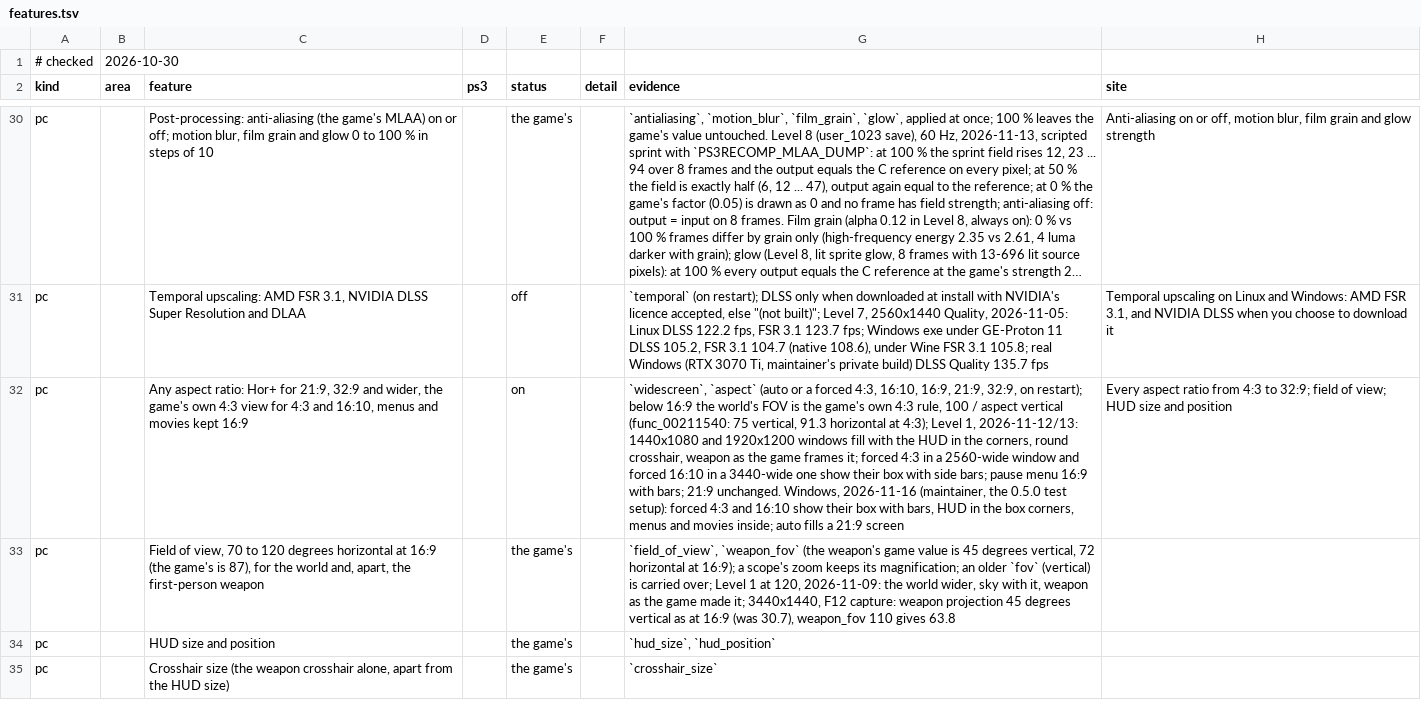
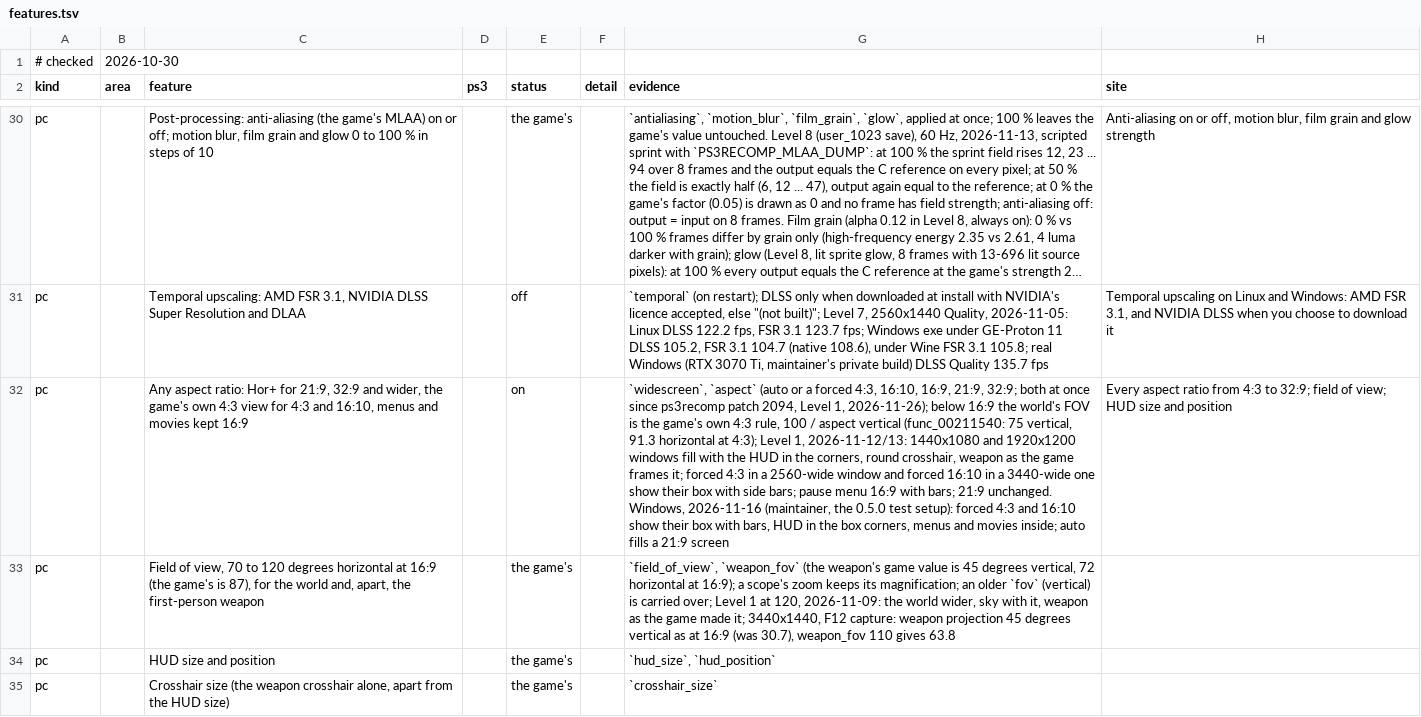
Before and after one commit to gustavomorinaga/project-vekta, a TSV file: docs/features.tsv, drawn as a sheet; only a part is shown, gaps mark what is left out; long unchanged cells end in …; the diff names each change by its address in the sheet, - before the commit and + after, or states it on an @@ line.

Commit message:
Aspect Ratio and Widescreen apply while running
The PC page's Aspect Ratio changed the cameras at once but the frame kept the box it was made for at start, and
Widescreen's fit or fill of the frame to the window was also read only then. ps3recomp patch 2094 adds
rsx_vulkan_set_aspect and rsx_vulkan_set_fit; patch 2093's rescale takes them at a frame's end. The rows call
them through aspect_apply (presets too), and Aspect Ratio loses "(on restart)".

KZ_TEST_DISPLAY_SEQ steps take other PC-page keys after the scale ("aspect=4:3;widescreen=on", display_seq.h and
its host test); tools/tests/ingame_internal_res.py gets run G (4:3, 16:9, auto, widescreen off, 21:9 at 200 %,
32:9 borderless) and waits for the machine's benchmark lock before its clock starts.

```diff
--- a/docs/features.tsv
+++ b/docs/features.tsv
-G32 (evidence): …16:9, 21:9, 32:9, on restart); below 16:9…
+G32 (evidence): …16:9, 21:9, 32:9; both at once since ps3recomp patch 2094, Level 1, 2026-11-26); below 16:9…
```
Also changed, not shown: 11 other files.
